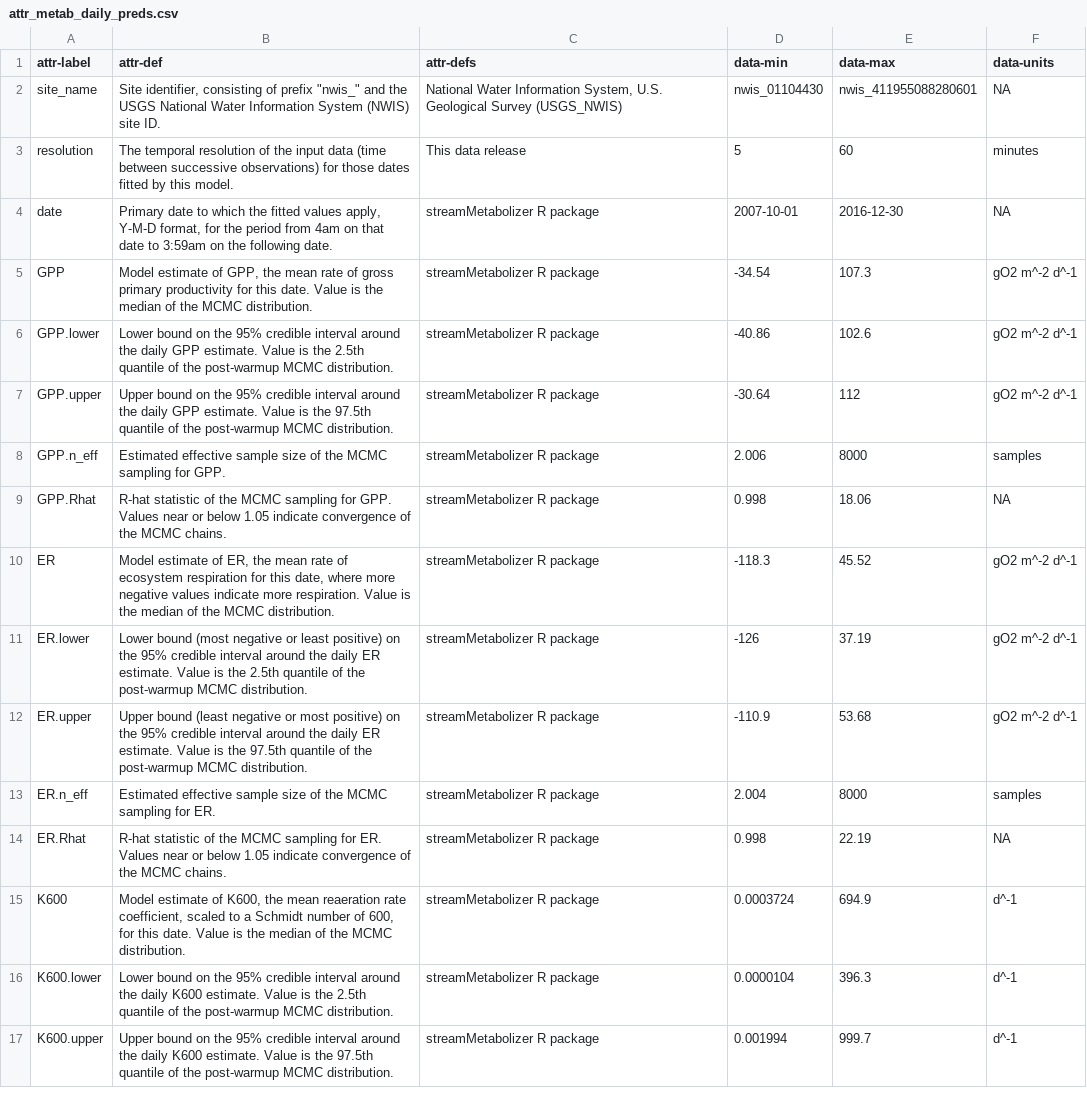
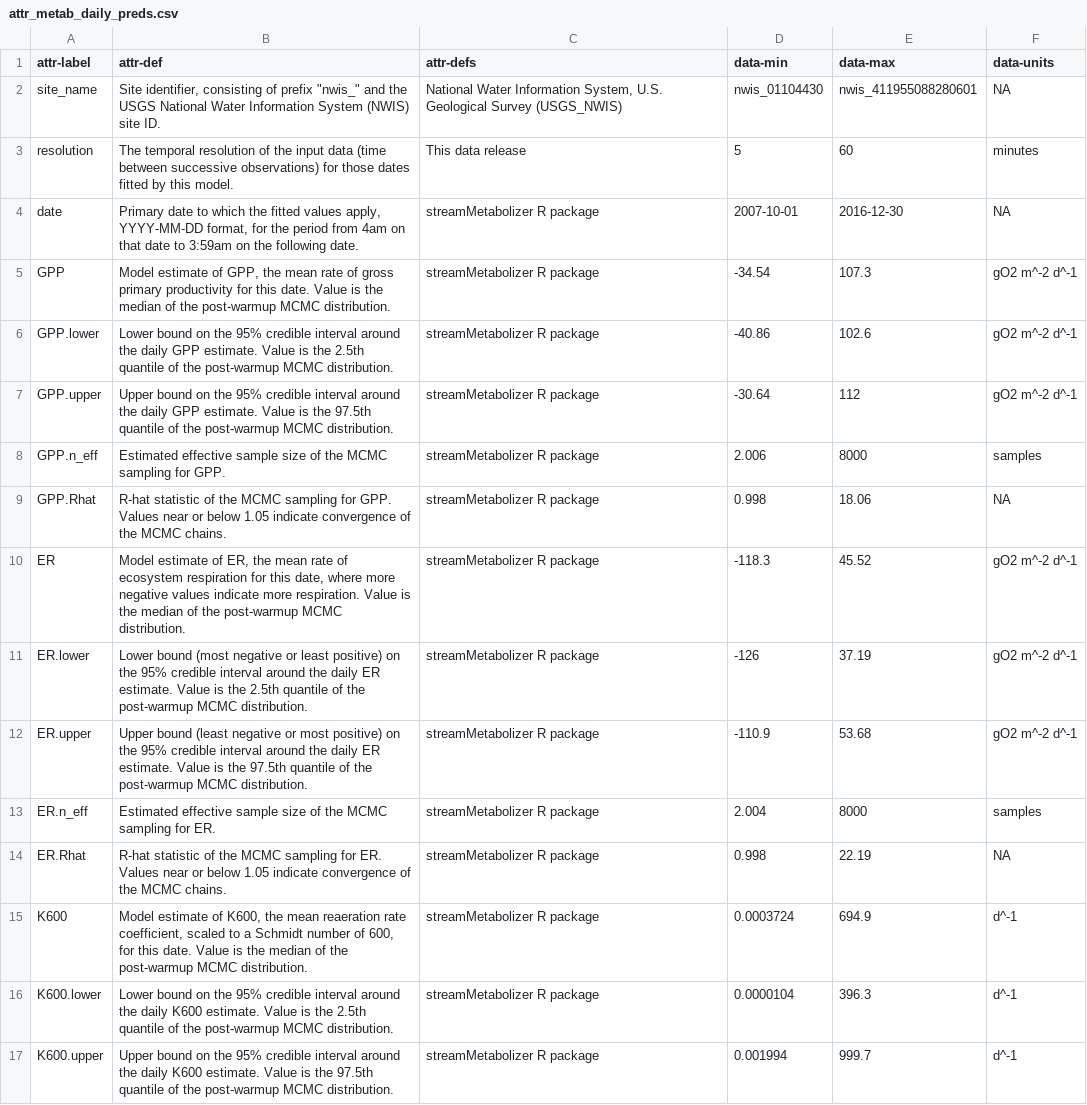
Before and after one commit to aappling-usgs/stream_metab_usa, a CSV file: 4_data_release/in/attr_metab_daily_preds.csv, drawn as a sheet; only a part is shown.

Commit message:
YYYY-MM-DD, post-warmup in daily_preds

```diff
--- a/4_data_release/in/attr_metab_daily_preds.csv
+++ b/4_data_release/in/attr_metab_daily_preds.csv
@@ -3,4 +3,4 @@ site_name,"Site identifier, consisting of prefix ""nwis_"" and the USGS National
 resolution,The temporal resolution of the input data (time between successive observations) for those dates fitted by this model.,This data release,5,60,minutes
-date,"Primary date to which the fitted values apply, Y-M-D format, for the period from 4am on that date to 3:59am on the following date.",streamMetabolizer R package,2007-10-01,2016-12-30,NA
-GPP,"Model estimate of GPP, the mean rate of gross primary productivity for this date. Value is the median of the MCMC distribution.",streamMetabolizer R package,-34.54,107.3,gO2 m^-2 d^-1
+date,"Primary date to which the fitted values apply, YYYY-MM-DD format, for the period from 4am on that date to 3:59am on the following date.",streamMetabolizer R package,2007-10-01,2016-12-30,NA
+GPP,"Model estimate of GPP, the mean rate of gross primary productivity for this date. Value is the median of the post-warmup MCMC distribution.",streamMetabolizer R package,-34.54,107.3,gO2 m^-2 d^-1
 GPP.lower,Lower bound on the 95% credible interval around the daily GPP estimate. Value is the 2.5th quantile of the post-warmup MCMC distribution.,streamMetabolizer R package,-40.86,102.6,gO2 m^-2 d^-1
@@ -9,3 +9,3 @@ GPP.n_eff,Estimated effective sample size of the MCMC sampling for GPP.,streamMe
 GPP.Rhat,R-hat statistic of the MCMC sampling for GPP. Values near or below 1.05 indicate convergence of the MCMC chains.,streamMetabolizer R package,0.998,18.06,NA
-ER,"Model estimate of ER, the mean rate of ecosystem respiration for this date, where more negative values indicate more respiration. Value is the median of the MCMC distribution.",streamMetabolizer R package,-118.3,45.52,gO2 m^-2 d^-1
+ER,"Model estimate of ER, the mean rate of ecosystem respiration for this date, where more negative values indicate more respiration. Value is the median of the post-warmup MCMC distribution.",streamMetabolizer R package,-118.3,45.52,gO2 m^-2 d^-1
 ER.lower,Lower bound (most negative or least positive) on the 95% credible interval around the daily ER estimate. Value is the 2.5th quantile of the post-warmup MCMC distribution.,streamMetabolizer R package,-126,37.19,gO2 m^-2 d^-1
@@ -14,3 +14,3 @@ ER.n_eff,Estimated effective sample size of the MCMC sampling for ER.,streamMeta
 ER.Rhat,R-hat statistic of the MCMC sampling for ER. Values near or below 1.05 indicate convergence of the MCMC chains.,streamMetabolizer R package,0.998,22.19,NA
-K600,"Model estimate of K600, the mean reaeration rate coefficient, scaled to a Schmidt number of 600, for this date. Value is the median of the MCMC distribution.",streamMetabolizer R package,0.0003724,694.9,d^-1
+K600,"Model estimate of K600, the mean reaeration rate coefficient, scaled to a Schmidt number of 600, for this date. Value is the median of the post-warmup MCMC distribution.",streamMetabolizer R package,0.0003724,694.9,d^-1
 K600.lower,Lower bound on the 95% credible interval around the daily K600 estimate. Value is the 2.5th quantile of the post-warmup MCMC distribution.,streamMetabolizer R package,0.0000104,396.3,d^-1
```
Also changed, not shown: 1 other file.
